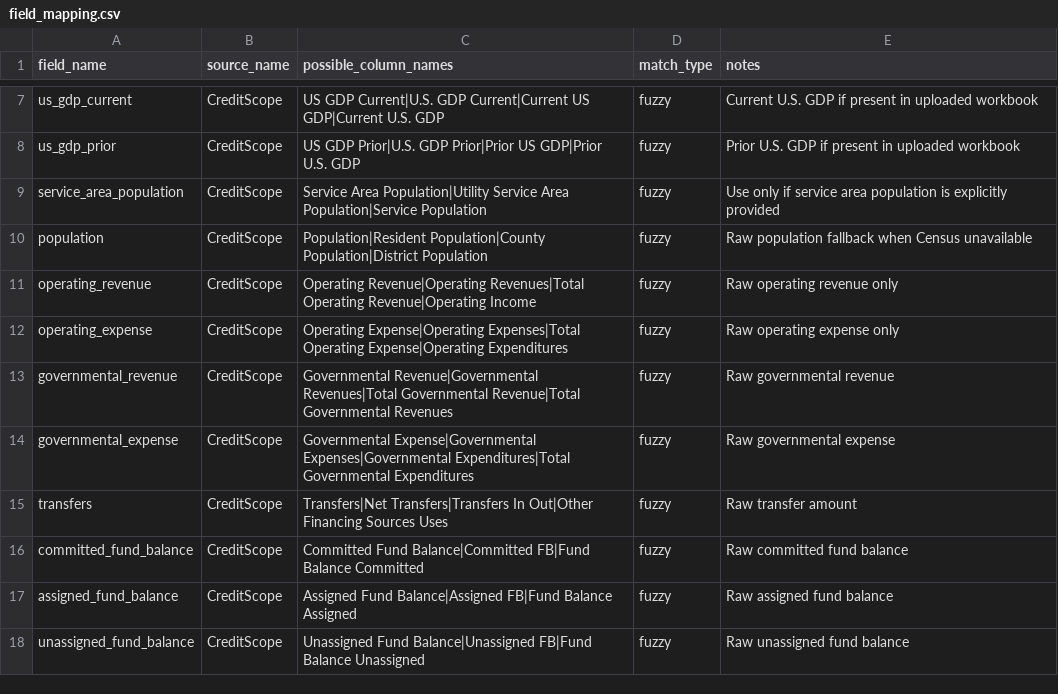
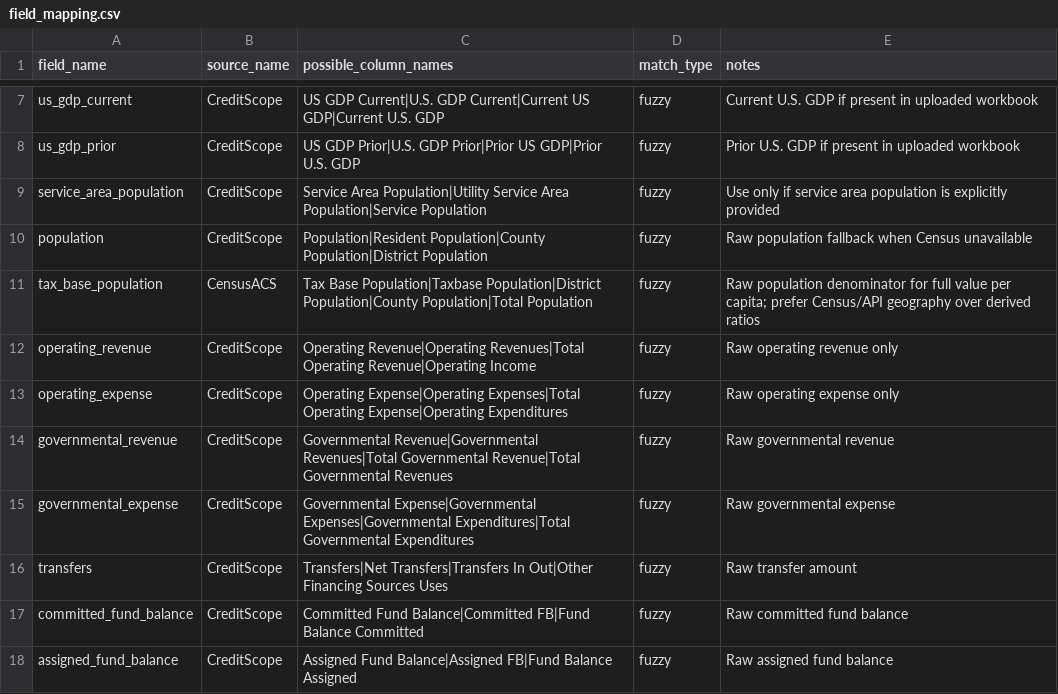
Before and after one commit to choee189071-oss/Scoreboard-Combo, a CSV file: config/field_mapping.csv, drawn as a sheet; only a part is shown, gaps mark what is left out; the shorter side is filled out with more unchanged rows.

```diff
--- a/config/field_mapping.csv
+++ b/config/field_mapping.csv
@@ -10,2 +10,3 @@ service_area_population,CreditScope,"Service Area Population|Utility Service Are
 population,CreditScope,"Population|Resident Population|County Population|District Population",fuzzy,Raw population fallback when Census unavailable
+tax_base_population,CensusACS,"Tax Base Population|Taxbase Population|District Population|County Population|Total Population",fuzzy,Raw population denominator for full value per capita; prefer Census/API geography over derived ratios
 operating_revenue,CreditScope,"Operating Revenue|Operating Revenues|Total Operating Revenue|Operating Income",fuzzy,Raw operating revenue only
```
Also changed, not shown: config/data_dictionary.csv, config/formula_library.csv, 7 other files.
